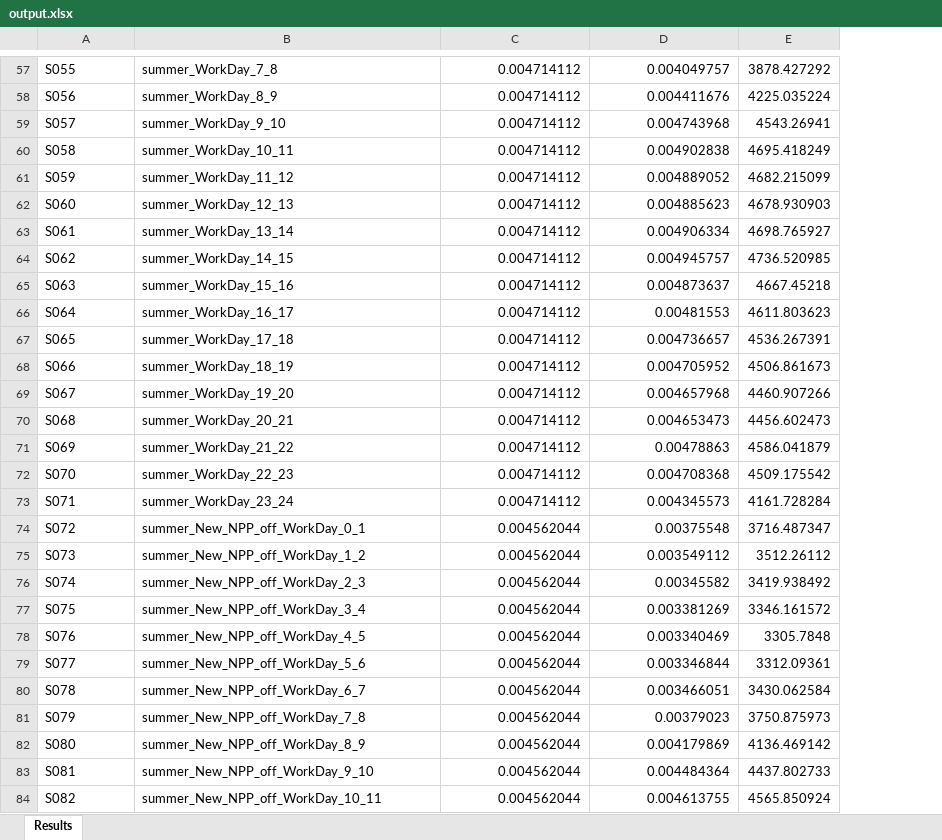
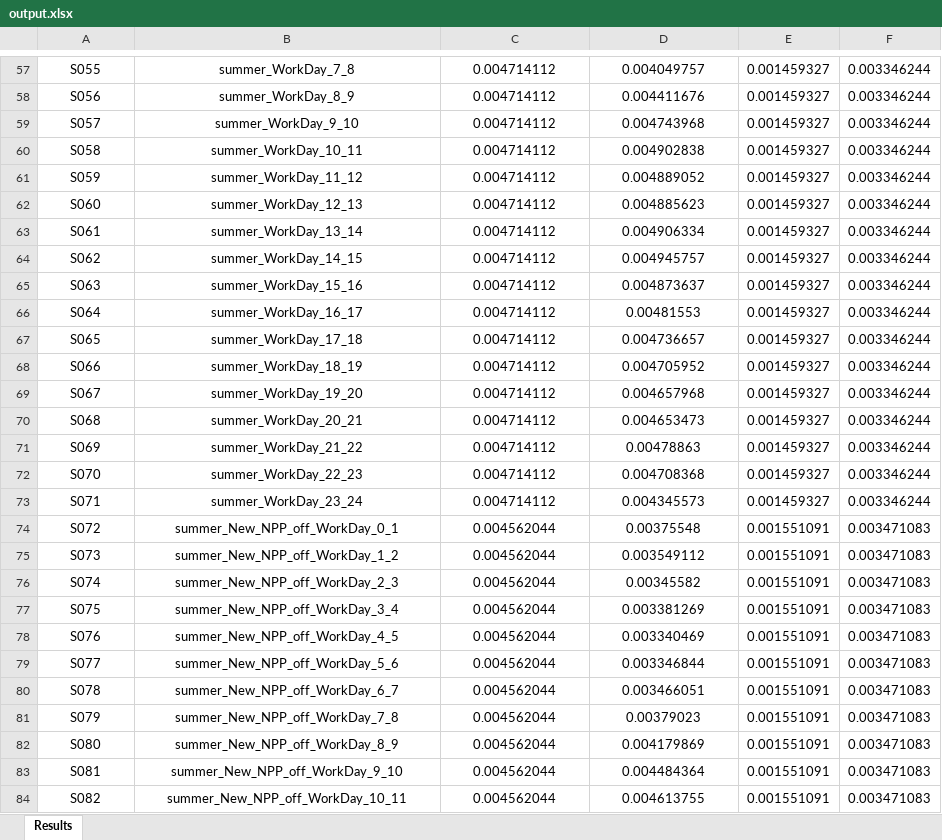
Before and after one commit to alex-zaq/energyTimeCalc, an Excel workbook: output.xlsx, sheet Results, drawn as a sheet; only a part is shown, gaps mark what is left out; values as stored, in another font and other column widths than the file's, no borders; conditional formats not drawn; removed rows and columns are numbered as before the commit, all else as after; the diff covers the shown part only; the diff names each change by its address in the sheet, - before the commit and + after, or states it on an @@ line.

```diff
--- a/output.xlsx (sheet Results)
+++ b/output.xlsx (sheet Results)
-column E, rows 57-84: 3878.427292 | 4225.035224 | 4543.26941 | 4695.418249 | 4682.215099 | 4678.930903 | 4698.765927 | 4736.520985 | 4667.45218 | 4611.803623 | 4536.267391 | 4506.861673 | 4460.907266 | 4456.602473 | 4586.041879 | 4509.175542 | 4161.728284 | 3716.487347 | 3512.26112 | 3419.938492 | 3346.161572 | 3305.7848 | 3312.09361 | 3430.062584 | 3750.875973 | 4136.469142 | 4437.802733 | 4565.850924
+column E, rows 57-84: 0.001459327 | 0.001459327 | 0.001459327 | 0.001459327 | 0.001459327 | 0.001459327 | 0.001459327 | 0.001459327 | 0.001459327 | 0.001459327 | 0.001459327 | 0.001459327 | 0.001459327 | 0.001459327 | 0.001459327 | 0.001459327 | 0.001459327 | 0.001551091 | 0.001551091 | 0.001551091 | 0.001551091 | 0.001551091 | 0.001551091 | 0.001551091 | 0.001551091 | 0.001551091 | 0.001551091 | 0.001551091
+column F, rows 57-84: 0.003346244 | 0.003346244 | 0.003346244 | 0.003346244 | 0.003346244 | 0.003346244 | 0.003346244 | 0.003346244 | 0.003346244 | 0.003346244 | 0.003346244 | 0.003346244 | 0.003346244 | 0.003346244 | 0.003346244 | 0.003346244 | 0.003346244 | 0.003471083 | 0.003471083 | 0.003471083 | 0.003471083 | 0.003471083 | 0.003471083 | 0.003471083 | 0.003471083 | 0.003471083 | 0.003471083 | 0.003471083
-A57:B84 alignment: left
+A57:B84 alignment: center
-C57:D84 alignment: right
+C57:D84 alignment: center
```
Also changed, not shown: 1 added row, 1 removed row and cell formats elsewhere in this sheet, input.xlsx, 1 other file.
